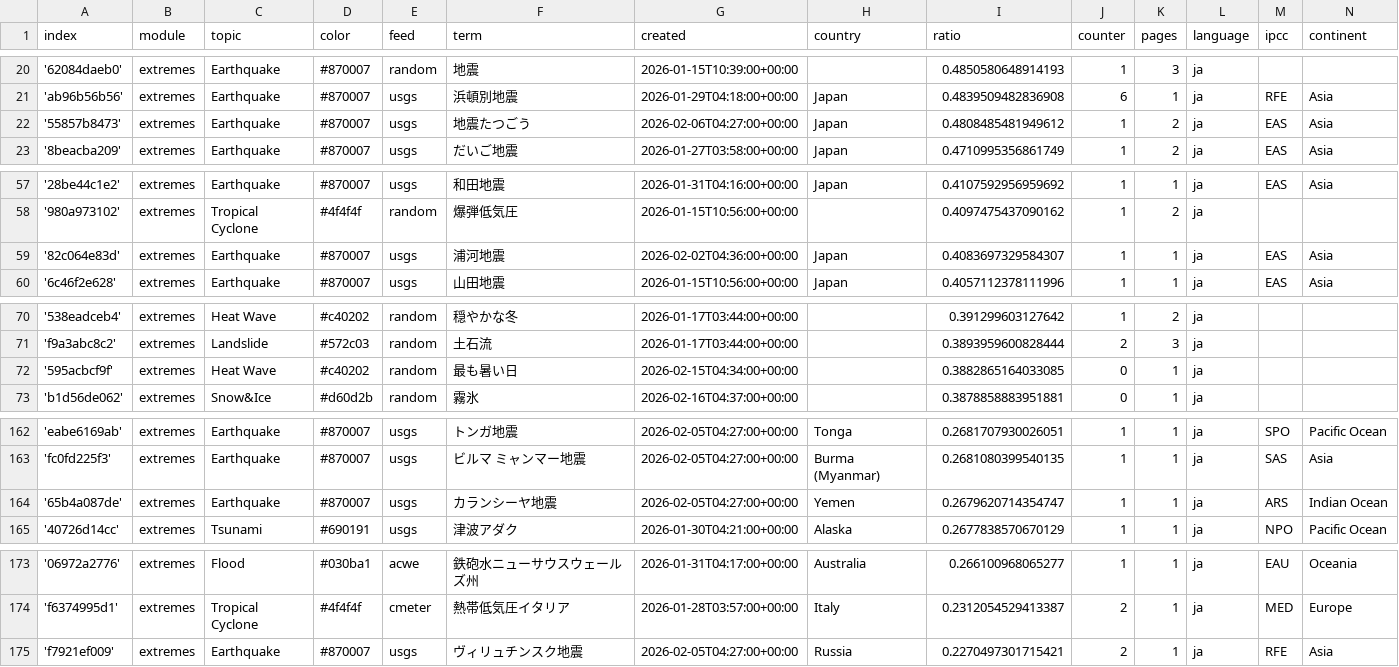
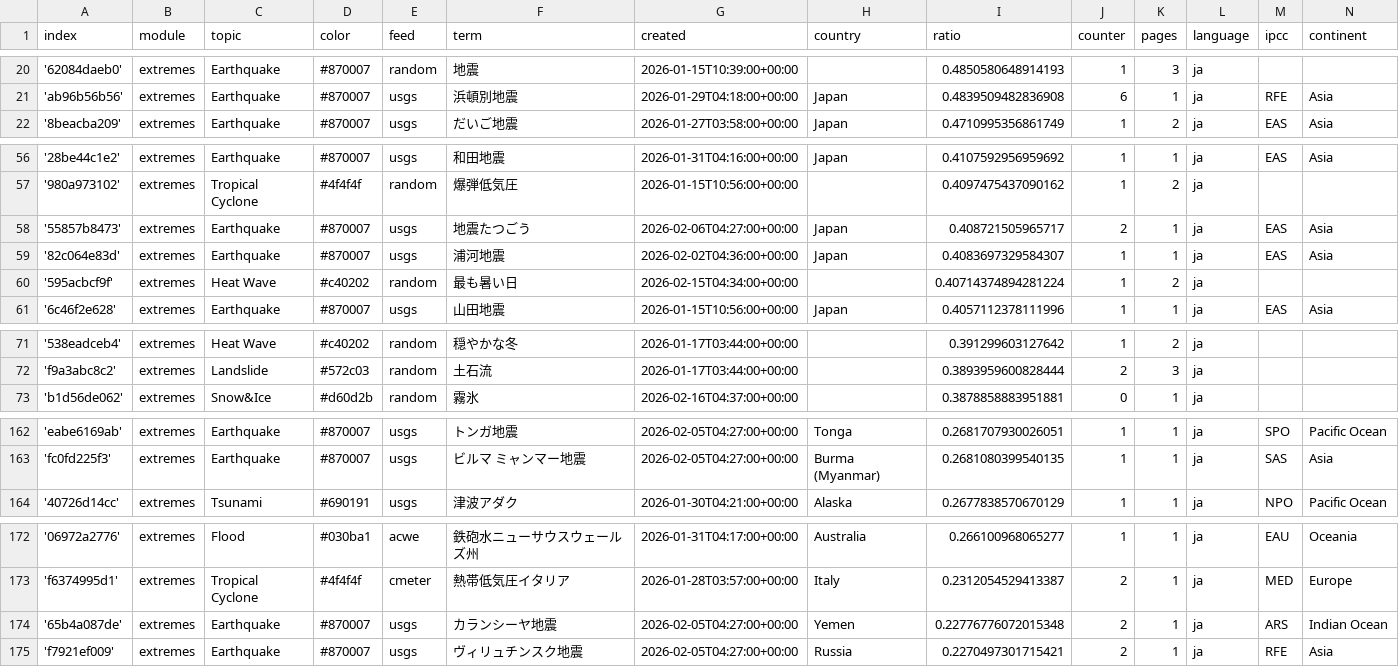
Before and after one commit to annajungfleischnews/japaneseExtremes, a CSV file: terms.csv, drawn as a sheet; only a part is shown, gaps mark what is left out; removed rows and columns are numbered as before the commit, all else as after; the diff names each change by its address in the sheet, - before the commit and + after, or states it on an @@ line.

```diff
--- a/terms.csv
+++ b/terms.csv
-row 22: '55857b8473' | extremes | Earthquake | #870007 | usgs | 地震たつごう | 2026-02-06T04:27:00+00:00 | Japan | 0.4808485481949612 | 1 | 2 | ja | EAS | Asia
+row 58: '55857b8473' | extremes | Earthquake | #870007 | usgs | 地震たつごう | 2026-02-06T04:27:00+00:00 | Japan | 0.408721505965717 | 2 | 1 | ja | EAS | Asia
+row 60: '595acbcf9f' | extremes | Heat Wave | #c40202 | random | 最も暑い日 | 2026-02-15T04:34:00+00:00 |  | 0.40714374894281224 | 1 | 2 | ja
-row 72: '595acbcf9f' | extremes | Heat Wave | #c40202 | random | 最も暑い日 | 2026-02-15T04:34:00+00:00 |  | 0.3882865164033085 | 0 | 1 | ja
-row 164: '65b4a087de' | extremes | Earthquake | #870007 | usgs | カランシーヤ地震 | 2026-02-05T04:27:00+00:00 | Yemen | 0.2679620714354747 | 1 | 1 | ja | ARS | Indian Ocean
+row 174: '65b4a087de' | extremes | Earthquake | #870007 | usgs | カランシーヤ地震 | 2026-02-05T04:27:00+00:00 | Yemen | 0.22776776072015348 | 2 | 1 | ja | ARS | Indian Ocean
```
Also changed, not shown: 2 other files.
